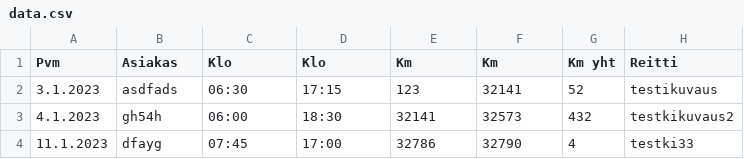
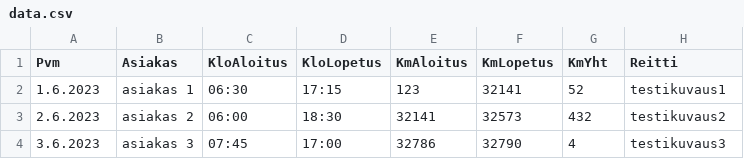
Before and after one commit to jannetolppanen/puppeteer-op-form, a CSV file: data.csv, drawn as a sheet.

```diff
--- a/data.csv
+++ b/data.csv
@@ -1,4 +1,4 @@
-Pvm,Asiakas,Klo,Klo,Km,Km,Km yht,Reitti
-3.1.2023,asdfads,06:30,17:15,123,32141,52,testikuvaus
-4.1.2023,gh54h,06:00,18:30,32141,32573,432,testkikuvaus2
-11.1.2023,dfayg,07:45,17:00,32786,32790,4,testki33
+Pvm,Asiakas,KloAloitus,KloLopetus,KmAloitus,KmLopetus,KmYht,Reitti
+1.6.2023,asiakas 1,06:30,17:15,123,32141,52,testikuvaus1
+2.6.2023,asiakas 2,06:00,18:30,32141,32573,432,testikuvaus2
+3.6.2023,asiakas 3,07:45,17:00,32786,32790,4,testikuvaus3
```
Also changed, not shown: 1 other file.
